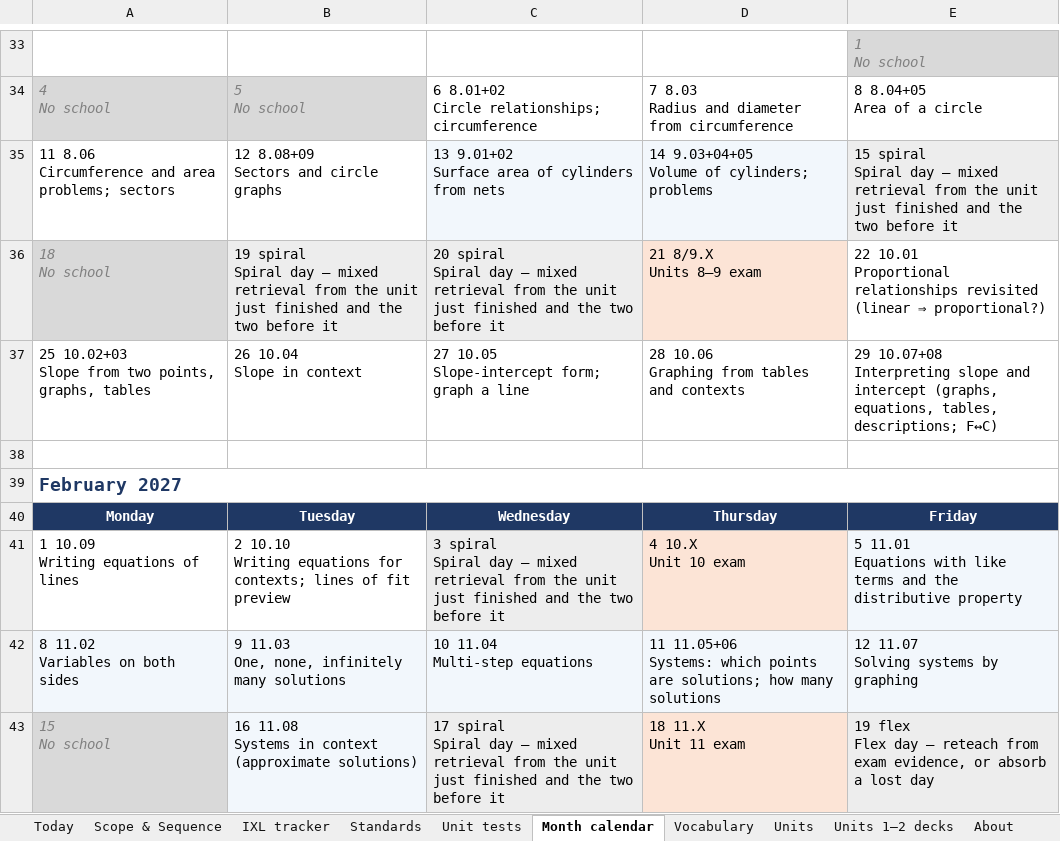
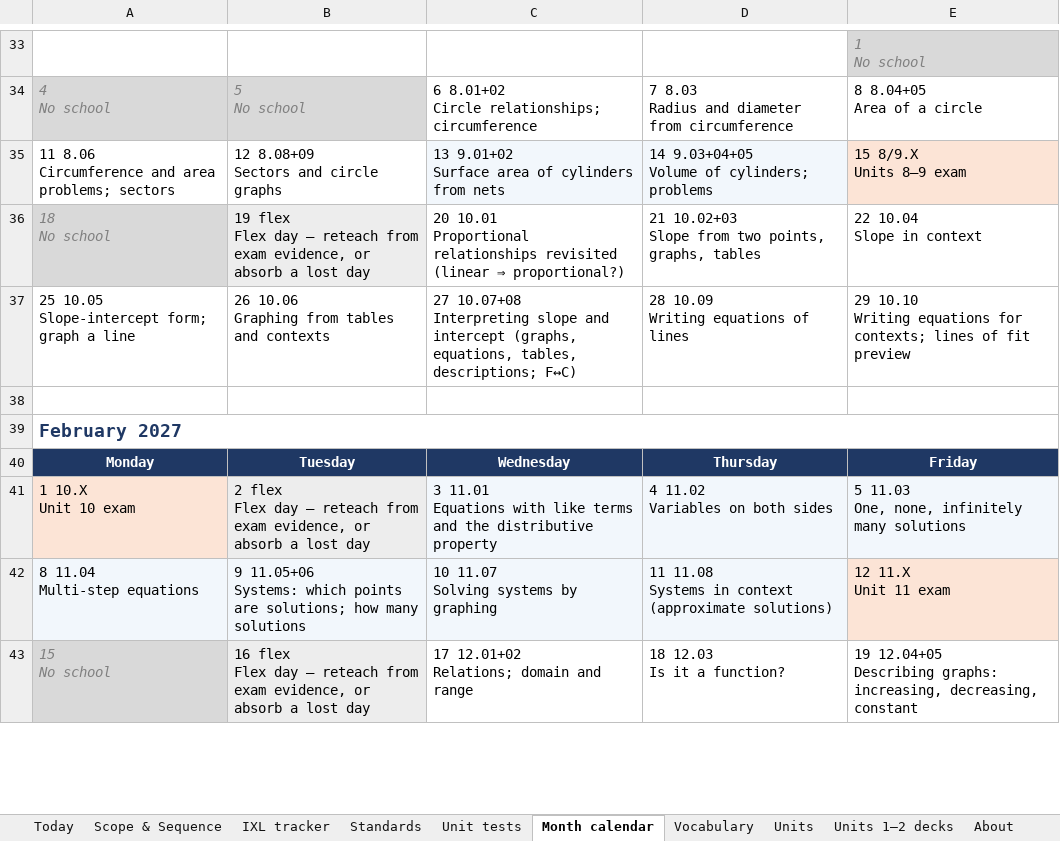
Before and after one commit to croix18/croix18-windy-hill-a7, an Excel workbook: a7/reference/A7 Master Sheet 2026-27.xlsx, sheet Month calendar, drawn as a sheet; only a part is shown, gaps mark what is left out; values as stored, in another font and other column widths than the file's, no borders; removed rows and columns are numbered as before the commit, all else as after; ↵ is a line break in a cell; the diff covers the shown part only; the diff names each change by its address in the sheet, - before the commit and + after, or states it on an @@ line.

```diff
--- a/a7/reference/A7 Master Sheet 2026-27.xlsx (sheet Month calendar)
+++ b/a7/reference/A7 Master Sheet 2026-27.xlsx (sheet Month calendar)
-E35: 15 spiral ↵ Spiral day — mixed retrieval from the unit just finished and the two before it
+E35: 15 8/9.X ↵ Units 8–9 exam
-B36: 19 spiral ↵ Spiral day — mixed retrieval from the unit just finished and the two before it
+B36: 19 flex ↵ Flex day — reteach from exam evidence, or absorb a lost day
-C36: 20 spiral ↵ Spiral day — mixed retrieval from the unit just finished and the two before it
+C36: 20 10.01 ↵ Proportional relationships revisited (linear ⇒ proportional?)
-C36 fill: #EDEDED
+C36 fill: none
-D36: 21 8/9.X ↵ Units 8–9 exam
+D36: 21 10.02+03 ↵ Slope from two points, graphs, tables
-D36 fill: #FCE4D6
+D36 fill: none
-E36: 22 10.01 ↵ Proportional relationships revisited (linear ⇒ proportional?)
+E36: 22 10.04 ↵ Slope in context
-row 37: 25 10.02+03 ↵ Slope from two points, graphs, tables | 26 10.04 ↵ Slope in context | 27 10.05 ↵ Slope-intercept form; graph a line | 28 10.06 ↵ Graphing from tables and contexts | 29 10.07+08 ↵ Interpreting slope and intercept (graphs, equations, tables, descriptions; F↔C)
+row 37: 25 10.05 ↵ Slope-intercept form; graph a line | 26 10.06 ↵ Graphing from tables and contexts | 27 10.07+08 ↵ Interpreting slope and intercept (graphs, equations, tables, descriptions; F↔C) | 28 10.09 ↵ Writing equations of lines | 29 10.10 ↵ Writing equations for contexts; lines of fit preview
-row 41: 1 10.09 ↵ Writing equations of lines | 2 10.10 ↵ Writing equations for contexts; lines of fit preview | 3 spiral ↵ Spiral day — mixed retrieval from the unit just finished and the two before it | 4 10.X ↵ Unit 10 exam | 5 11.01 ↵ Equations with like terms and the distributive property
-row 42: 8 11.02 ↵ Variables on both sides | 9 11.03 ↵ One, none, infinitely many solutions | 10 11.04 ↵ Multi-step equations | 11 11.05+06 ↵ Systems: which points are solutions; how many solutions | 12 11.07 ↵ Solving systems by graphing
+row 41: 1 10.X ↵ Unit 10 exam | 2 flex ↵ Flex day — reteach from exam evidence, or absorb a lost day | 3 11.01 ↵ Equations with like terms and the distributive property | 4 11.02 ↵ Variables on both sides | 5 11.03 ↵ One, none, infinitely many solutions
+row 42: 8 11.04 ↵ Multi-step equations | 9 11.05+06 ↵ Systems: which points are solutions; how many solutions | 10 11.07 ↵ Solving systems by graphing | 11 11.08 ↵ Systems in context (approximate solutions) | 12 11.X ↵ Unit 11 exam
-B43: 16 11.08 ↵ Systems in context (approximate solutions)
+B43: 16 flex ↵ Flex day — reteach from exam evidence, or absorb a lost day
-C43: 17 spiral ↵ Spiral day — mixed retrieval from the unit just finished and the two before it
+C43: 17 12.01+02 ↵ Relations; domain and range
-C43 fill: #EDEDED
+C43 fill: none
-D43: 18 11.X ↵ Unit 11 exam
+D43: 18 12.03 ↵ Is it a function?
-D43 fill: #FCE4D6
+D43 fill: none
-E43: 19 flex ↵ Flex day — reteach from exam evidence, or absorb a lost day
+E43: 19 12.04+05 ↵ Describing graphs: increasing, decreasing, constant
-E43 fill: #EDEDED
+E43 fill: none
```
Also changed, not shown: 11 added rows, 11 removed rows, 11 edited cells and cell formats elsewhere in this sheet, sheet Scope & Sequence, sheet Standards, sheet IXL tracker, sheet Units, sheet Unit tests, sheet About, 10 other files.
